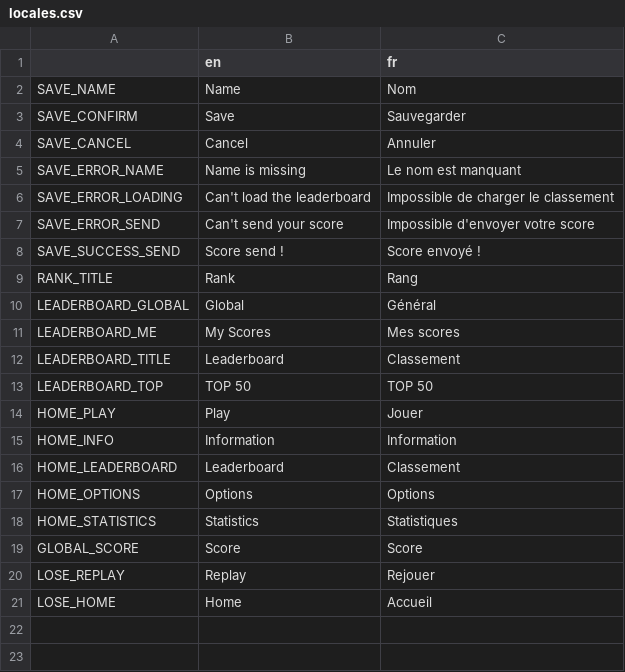
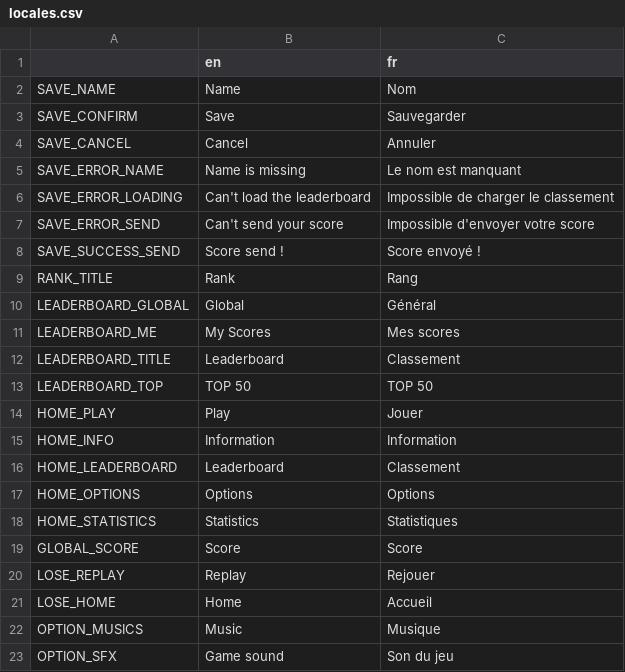
Before and after one commit to EmilienLeroy/FallingSquare, a CSV file: locales/locales.csv, drawn as a sheet.

Commit message:
✨ Add options to toggle musics and sfx

```diff
--- a/locales/locales.csv
+++ b/locales/locales.csv
@@ -21 +21,3 @@ LOSE_REPLAY,Replay,Rejouer
 LOSE_HOME,Home,Accueil
+OPTION_MUSICS,Music,Musique
+OPTION_SFX,Game sound,Son du jeu
```
Also changed, not shown: 12 other files.
